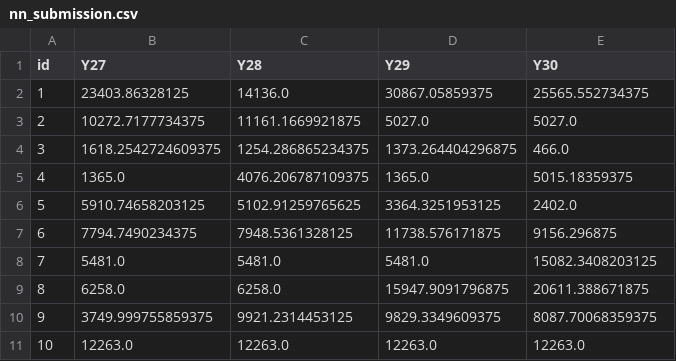
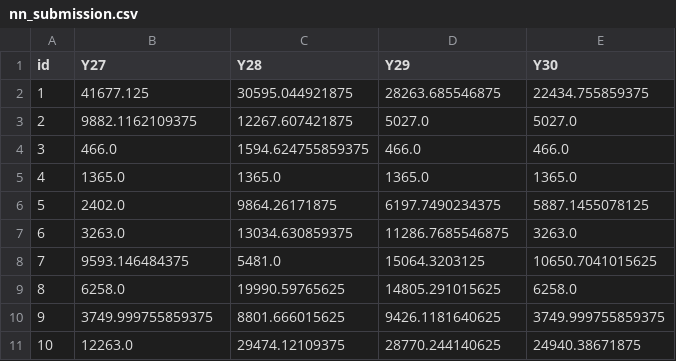
Before and after one commit to txpetrin/pred_analytics_final, a CSV file: data/nn_submission.csv, drawn as a sheet; only a part is shown; the diff covers the shown part only.

```diff
--- a/data/nn_submission.csv
+++ b/data/nn_submission.csv
@@ -1,11 +1,11 @@
 id,Y27,Y28,Y29,Y30
-1,23403.86328125,14136.0,30867.05859375,25565.552734375
-2,10272.7177734375,11161.1669921875,5027.0,5027.0
-3,1618.2542724609375,1254.286865234375,1373.264404296875,466.0
-4,1365.0,4076.206787109375,1365.0,5015.18359375
-5,5910.74658203125,5102.91259765625,3364.3251953125,2402.0
-6,7794.7490234375,7948.5361328125,11738.576171875,9156.296875
-7,5481.0,5481.0,5481.0,15082.3408203125
-8,6258.0,6258.0,15947.9091796875,20611.388671875
-9,3749.999755859375,9921.2314453125,9829.3349609375,8087.70068359375
-10,12263.0,12263.0,12263.0,12263.0
+1,41677.125,30595.044921875,28263.685546875,22434.755859375
+2,9882.1162109375,12267.607421875,5027.0,5027.0
+3,466.0,1594.624755859375,466.0,466.0
+4,1365.0,1365.0,1365.0,1365.0
+5,2402.0,9864.26171875,6197.7490234375,5887.1455078125
+6,3263.0,13034.630859375,11286.7685546875,3263.0
+7,9593.146484375,5481.0,15064.3203125,10650.7041015625
+8,6258.0,19990.59765625,14805.291015625,6258.0
+9,3749.999755859375,8801.666015625,9426.1181640625,3749.999755859375
+10,12263.0,29474.12109375,28770.244140625,24940.38671875
```
Also changed, not shown: 146 edited cells elsewhere in this file, data/arima_submission.csv, data/ets_submission.csv, 1 other file.
